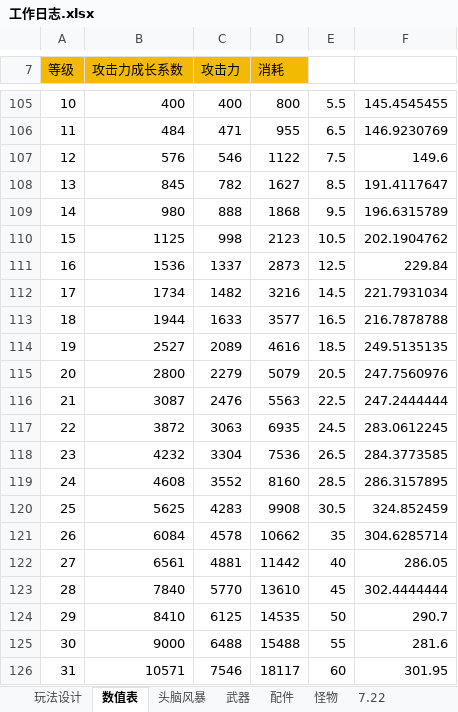
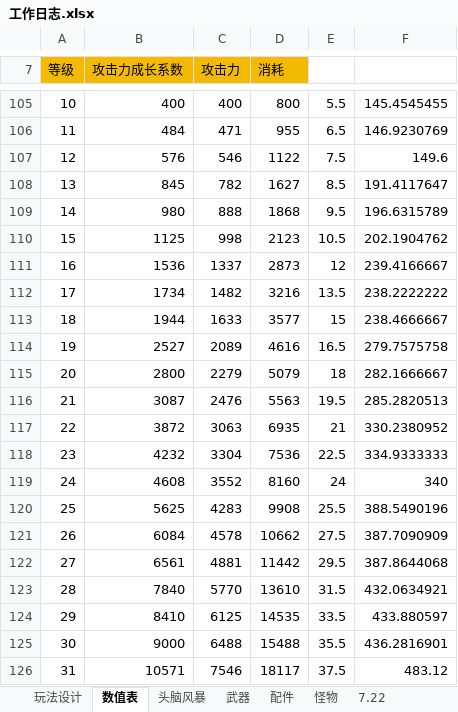
Before and after one commit to liujin-max/NeonWar, an Excel workbook: 表格/工作日志.xlsx, sheet 数值表, drawn as a sheet; only a part is shown, gaps mark what is left out; values as stored, in another font and other column widths than the file's, no borders; the diff covers the shown part only; the diff names each change by its address in the sheet, - before the commit and + after, or states it on an @@ line.

```diff
--- a/表格/工作日志.xlsx (sheet 数值表)
+++ b/表格/工作日志.xlsx (sheet 数值表)
-E111: 12.5
+E111: 12
-F111: 229.84
+F111: 239.4166667
-E112: 14.5
+E112: 13.5
-F112: 221.7931034
+F112: 238.2222222
-E113: 16.5
+E113: 15
-F113: 216.7878788
+F113: 238.4666667
-E114: 18.5
+E114: 16.5
-F114: 249.5135135
+F114: 279.7575758
-E115: 20.5
+E115: 18
-F115: 247.7560976
+F115: 282.1666667
-E116: 22.5
+E116: 19.5
-F116: 247.2444444
+F116: 285.2820513
-E117: 24.5
+E117: 21
-F117: 283.0612245
+F117: 330.2380952
-E118: 26.5
+E118: 22.5
-F118: 284.3773585
+F118: 334.9333333
-E119: 28.5
+E119: 24
-F119: 286.3157895
+F119: 340
-E120: 30.5
+E120: 25.5
-F120: 324.852459
+F120: 388.5490196
-E121: 35
+E121: 27.5
-F121: 304.6285714
+F121: 387.7090909
-E122: 40
+E122: 29.5
-F122: 286.05
+F122: 387.8644068
-E123: 45
+E123: 31.5
-F123: 302.4444444
+F123: 432.0634921
-E124: 50
+E124: 33.5
-F124: 290.7
+F124: 433.880597
-E125: 55
+E125: 35.5
-F125: 281.6
+F125: 436.2816901
-E126: 60
+E126: 37.5
-F126: 301.95
+F126: 483.12
```
Also changed, not shown: 12 edited cells and cell formats elsewhere in this sheet, 5 other files.
